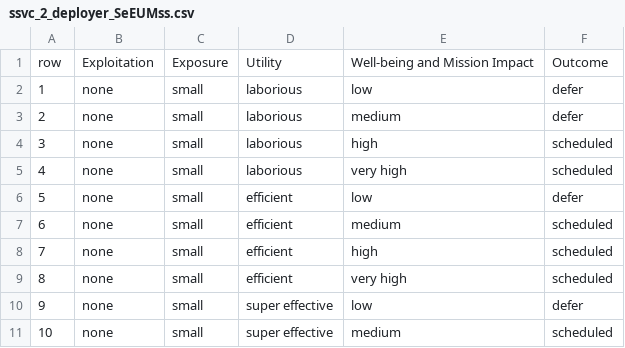
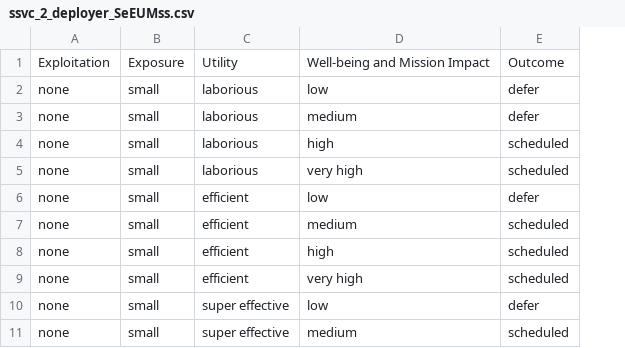
Before and after one commit to CERTCC/SSVC, a CSV file: data/v2/csv/ssvc_2_deployer_SeEUMss.csv, drawn as a sheet; only a part is shown; the diff names each change by its address in the sheet, - before the commit and + after, or states it on an @@ line.

```diff
--- a/data/v2/csv/ssvc_2_deployer_SeEUMss.csv
+++ b/data/v2/csv/ssvc_2_deployer_SeEUMss.csv
-column A, rows 1-11: row | 1 | 2 | 3 | 4 | 5 | 6 | 7 | 8 | 9 | 10
```
Also changed, not shown: data/v2/csv/ssvc_2_coord-publish.csv, data/v2/csv/ssvc_2_coord-triage.csv.
